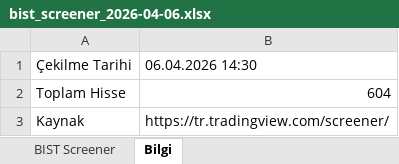
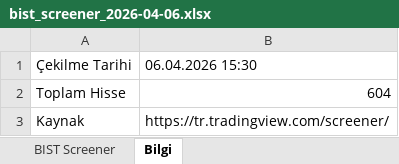
Before and after one commit to fkcengizhan-crypto/twhissefiltre, an Excel workbook: data/bist_screener_2026-04-06.xlsx, sheet Bilgi, drawn as a sheet; values as stored, in another font and other column widths than the file's, no borders; the diff names each change by its address in the sheet, - before the commit and + after, or states it on an @@ line.

```diff
--- a/data/bist_screener_2026-04-06.xlsx (sheet Bilgi)
+++ b/data/bist_screener_2026-04-06.xlsx (sheet Bilgi)
-B1: 06.04.2026 14:30
+B1: 06.04.2026 15:30
```
Also changed, not shown: sheet BIST Screener, data/bist_screener_latest.xlsx.
